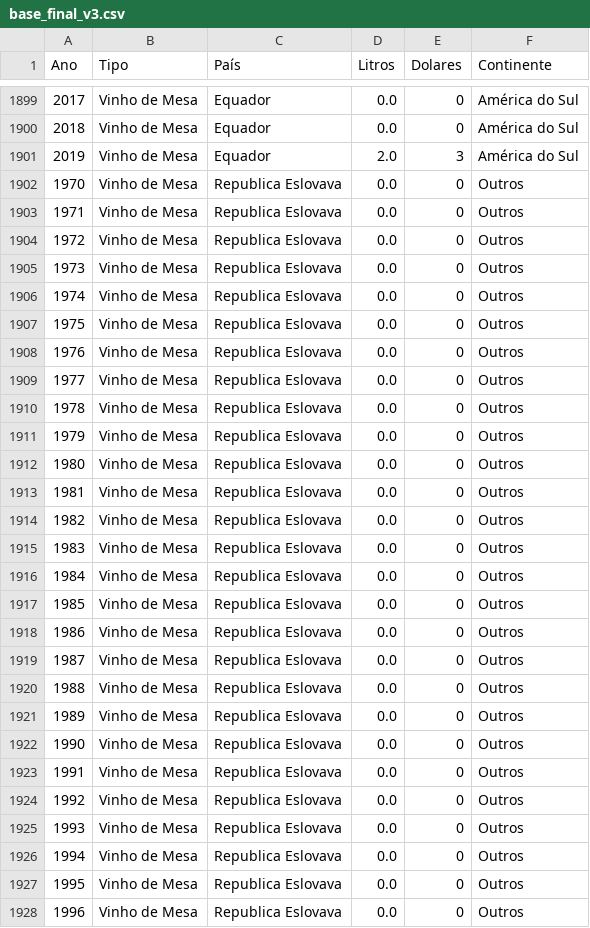
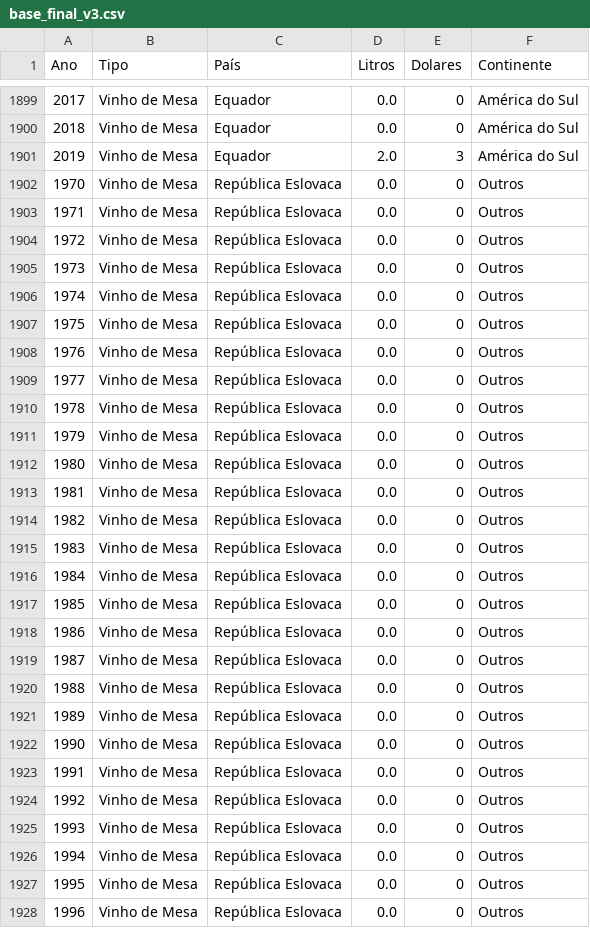
Before and after one commit to leandric/TECH_CHALLENGE_FASE_1, a CSV file: base_tratada/base_final_v3.csv, drawn as a sheet; only a part is shown, gaps mark what is left out; the diff covers the shown part only.

Commit message:
correção na republica eslovaca

```diff
--- a/base_tratada/base_final_v3.csv
+++ b/base_tratada/base_final_v3.csv
@@ -1901,28 +1901,28 @@ Ano,Tipo,País,Litros,Dolares,Continente
 2019,Vinho de Mesa,Equador,2.0,3,América do Sul
-1970,Vinho de Mesa,Republica Eslovava,0.0,0,Outros
-1971,Vinho de Mesa,Republica Eslovava,0.0,0,Outros
-1972,Vinho de Mesa,Republica Eslovava,0.0,0,Outros
-1973,Vinho de Mesa,Republica Eslovava,0.0,0,Outros
-1974,Vinho de Mesa,Republica Eslovava,0.0,0,Outros
-1975,Vinho de Mesa,Republica Eslovava,0.0,0,Outros
-1976,Vinho de Mesa,Republica Eslovava,0.0,0,Outros
-1977,Vinho de Mesa,Republica Eslovava,0.0,0,Outros
-1978,Vinho de Mesa,Republica Eslovava,0.0,0,Outros
-1979,Vinho de Mesa,Republica Eslovava,0.0,0,Outros
-1980,Vinho de Mesa,Republica Eslovava,0.0,0,Outros
-1981,Vinho de Mesa,Republica Eslovava,0.0,0,Outros
-1982,Vinho de Mesa,Republica Eslovava,0.0,0,Outros
-1983,Vinho de Mesa,Republica Eslovava,0.0,0,Outros
-1984,Vinho de Mesa,Republica Eslovava,0.0,0,Outros
-1985,Vinho de Mesa,Republica Eslovava,0.0,0,Outros
-1986,Vinho de Mesa,Republica Eslovava,0.0,0,Outros
-1987,Vinho de Mesa,Republica Eslovava,0.0,0,Outros
-1988,Vinho de Mesa,Republica Eslovava,0.0,0,Outros
-1989,Vinho de Mesa,Republica Eslovava,0.0,0,Outros
-1990,Vinho de Mesa,Republica Eslovava,0.0,0,Outros
-1991,Vinho de Mesa,Republica Eslovava,0.0,0,Outros
-1992,Vinho de Mesa,Republica Eslovava,0.0,0,Outros
-1993,Vinho de Mesa,Republica Eslovava,0.0,0,Outros
-1994,Vinho de Mesa,Republica Eslovava,0.0,0,Outros
-1995,Vinho de Mesa,Republica Eslovava,0.0,0,Outros
-1996,Vinho de Mesa,Republica Eslovava,0.0,0,Outros
+1970,Vinho de Mesa,República Eslovaca,0.0,0,Outros
+1971,Vinho de Mesa,República Eslovaca,0.0,0,Outros
+1972,Vinho de Mesa,República Eslovaca,0.0,0,Outros
+1973,Vinho de Mesa,República Eslovaca,0.0,0,Outros
+1974,Vinho de Mesa,República Eslovaca,0.0,0,Outros
+1975,Vinho de Mesa,República Eslovaca,0.0,0,Outros
+1976,Vinho de Mesa,República Eslovaca,0.0,0,Outros
+1977,Vinho de Mesa,República Eslovaca,0.0,0,Outros
+1978,Vinho de Mesa,República Eslovaca,0.0,0,Outros
+1979,Vinho de Mesa,República Eslovaca,0.0,0,Outros
+1980,Vinho de Mesa,República Eslovaca,0.0,0,Outros
+1981,Vinho de Mesa,República Eslovaca,0.0,0,Outros
+1982,Vinho de Mesa,República Eslovaca,0.0,0,Outros
+1983,Vinho de Mesa,República Eslovaca,0.0,0,Outros
+1984,Vinho de Mesa,República Eslovaca,0.0,0,Outros
+1985,Vinho de Mesa,República Eslovaca,0.0,0,Outros
+1986,Vinho de Mesa,República Eslovaca,0.0,0,Outros
+1987,Vinho de Mesa,República Eslovaca,0.0,0,Outros
+1988,Vinho de Mesa,República Eslovaca,0.0,0,Outros
+1989,Vinho de Mesa,República Eslovaca,0.0,0,Outros
+1990,Vinho de Mesa,República Eslovaca,0.0,0,Outros
+1991,Vinho de Mesa,República Eslovaca,0.0,0,Outros
+1992,Vinho de Mesa,República Eslovaca,0.0,0,Outros
+1993,Vinho de Mesa,República Eslovaca,0.0,0,Outros
+1994,Vinho de Mesa,República Eslovaca,0.0,0,Outros
+1995,Vinho de Mesa,República Eslovaca,0.0,0,Outros
+1996,Vinho de Mesa,República Eslovaca,0.0,0,Outros
```
Also changed, not shown: 23 edited cells elsewhere in this file.
